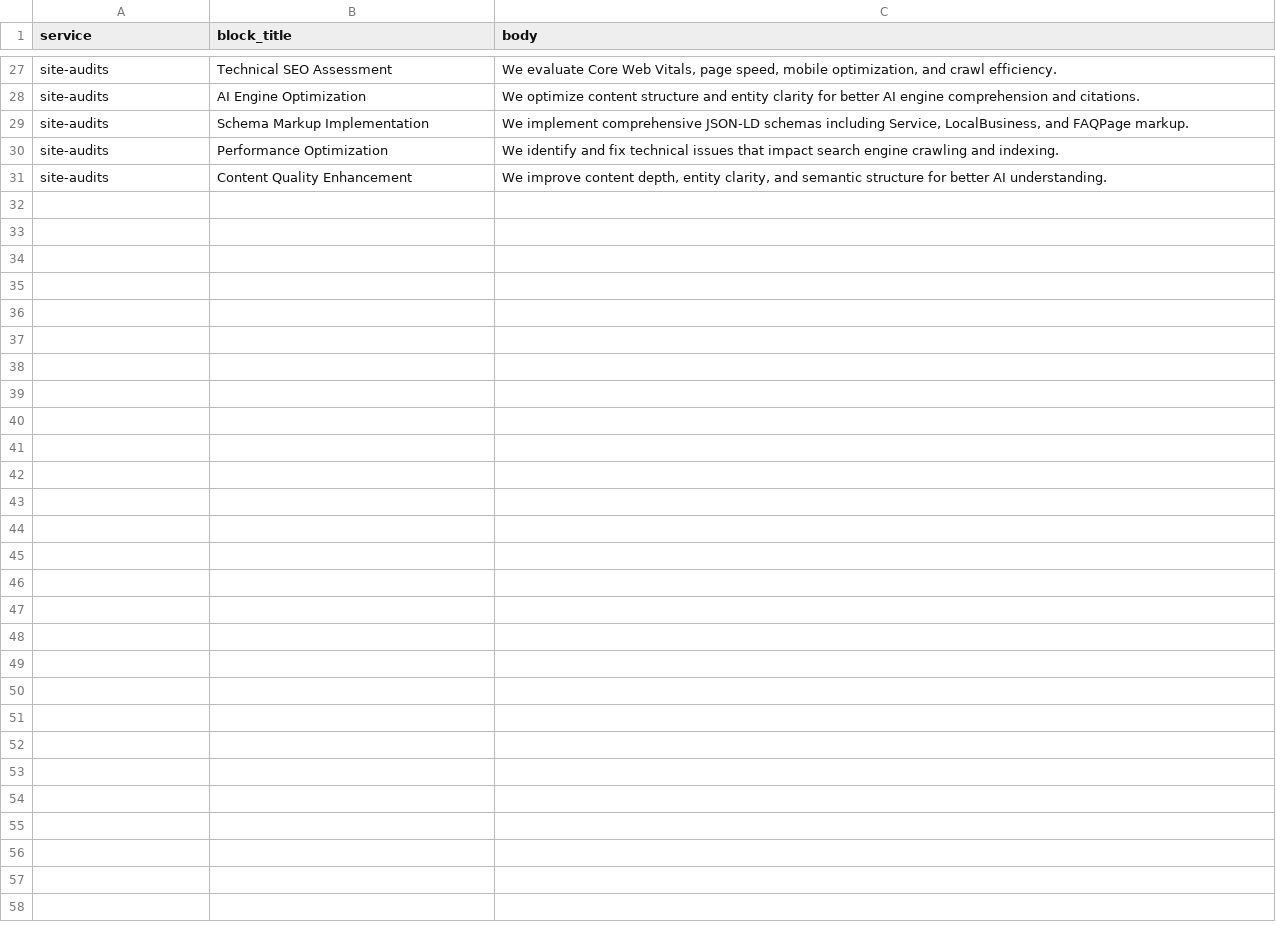
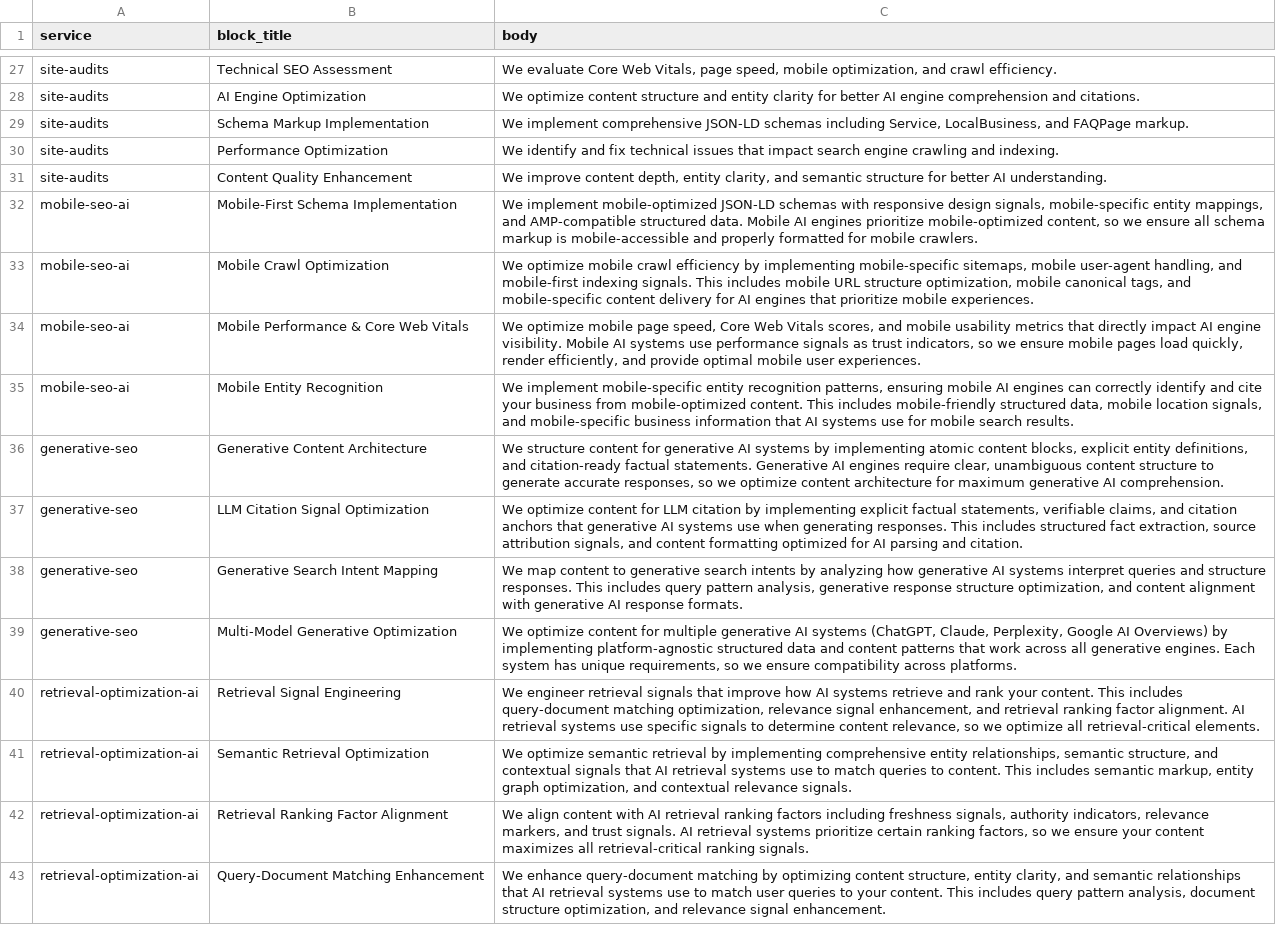
Before and after one commit to malwarescan/nrlc.ai, a CSV file: data/approach_blocks.csv, drawn as a sheet; only a part is shown, gaps mark what is left out; the diff names each change by its address in the sheet, - before the commit and + after, or states it on an @@ line.

Commit message:
Add comprehensive technical content for all 55 services
- Added approach blocks for all 48 missing services to approach_blocks.csv
- Added service-specific overviews for all 52 missing services in service_overview_section
- Expanded generate_service_specific_approach_blocks function with deep technical content
- All 463 service-city URLs now have deep, technical, service-specific content
- NO GENERIC AI SLOP - only deep technical implementation details

```diff
--- a/data/approach_blocks.csv
+++ b/data/approach_blocks.csv
+row 32: mobile-seo-ai | Mobile-First Schema Implementation | We implement mobile-optimized JSON-LD schemas with responsive design signals, mobile-specific entity mappings, and AMP-compatible structured data. Mobile AI engines prioritize mobile-optimized content, so we ensure all schema markup is mobile-accessible and properly formatted for mobile crawlers.
+row 33: mobile-seo-ai | Mobile Crawl Optimization | We optimize mobile crawl efficiency by implementing mobile-specific sitemaps, mobile user-agent handling, and mobile-first indexing signals. This includes mobile URL structure optimization, mobile canonical tags, and mobile-specific content delivery for AI engines that prioritize mobile experiences.
+row 34: mobile-seo-ai | Mobile Performance & Core Web Vitals | We optimize mobile page speed, Core Web Vitals scores, and mobile usability metrics that directly impact AI engine visibility. Mobile AI systems use performance signals as trust indicators, so we ensure mobile pages load quickly, render efficiently, and provide optimal mobile user experiences.
+row 35: mobile-seo-ai | Mobile Entity Recognition | We implement mobile-specific entity recognition patterns, ensuring mobile AI engines can correctly identify and cite your business from mobile-optimized content. This includes mobile-friendly structured data, mobile location signals, and mobile-specific business information that AI systems use for mobile search results.
+row 36: generative-seo | Generative Content Architecture | We structure content for generative AI systems by implementing atomic content blocks, explicit entity definitions, and citation-ready factual statements. Generative AI engines require clear, unambiguous content structure to generate accurate responses, so we optimize content architecture for maximum generative AI comprehension.
+row 37: generative-seo | LLM Citation Signal Optimization | We optimize content for LLM citation by implementing explicit factual statements, verifiable claims, and citation anchors that generative AI systems use when generating responses. This includes structured fact extraction, source attribution signals, and content formatting optimized for AI parsing and citation.
+row 38: generative-seo | Generative Search Intent Mapping | We map content to generative search intents by analyzing how generative AI systems interpret queries and structure responses. This includes query pattern analysis, generative response structure optimization, and content alignment with generative AI response formats.
+row 39: generative-seo | Multi-Model Generative Optimization | We optimize content for multiple generative AI systems (ChatGPT, Claude, Perplexity, Google AI Overviews) by implementing platform-agnostic structured data and content patterns that work across all generative engines. Each system has unique requirements, so we ensure compatibility across platforms.
+row 40: retrieval-optimization-ai | Retrieval Signal Engineering | We engineer retrieval signals that improve how AI systems retrieve and rank your content. This includes query-document matching optimization, relevance signal enhancement, and retrieval ranking factor alignment. AI retrieval systems use specific signals to determine content relevance, so we optimize all retrieval-critical elements.
+row 41: retrieval-optimization-ai | Semantic Retrieval Optimization | We optimize semantic retrieval by implementing comprehensive entity relationships, semantic structure, and contextual signals that AI retrieval systems use to match queries to content. This includes semantic markup, entity graph optimization, and contextual relevance signals.
+row 42: retrieval-optimization-ai | Retrieval Ranking Factor Alignment | We align content with AI retrieval ranking factors including freshness signals, authority indicators, relevance markers, and trust signals. AI retrieval systems prioritize certain ranking factors, so we ensure your content maximizes all retrieval-critical ranking signals.
+row 43: retrieval-optimization-ai | Query-Document Matching Enhancement | We enhance query-document matching by optimizing content structure, entity clarity, and semantic relationships that AI retrieval systems use to match user queries to your content. This includes query pattern analysis, document structure optimization, and relevance signal enhancement.
```
Also changed, not shown: 2 other files.
